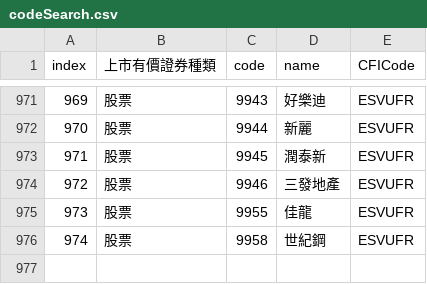
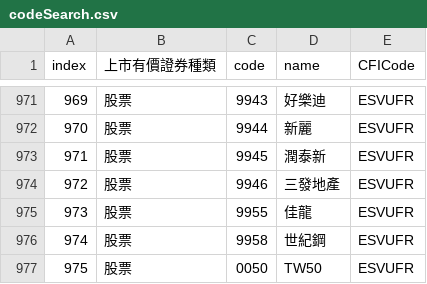
Before and after one commit to ahaing/CL_0805, a CSV file: Last0819/codeSearch.csv, drawn as a sheet; only a part is shown, gaps mark what is left out; the diff names each change by its address in the sheet, - before the commit and + after, or states it on an @@ line.

```diff
--- a/Last0819/codeSearch.csv
+++ b/Last0819/codeSearch.csv
+row 977: 975 | 股票 | 0050 | TW50 | ESVUFR
```
Also changed, not shown: 4 other files.
